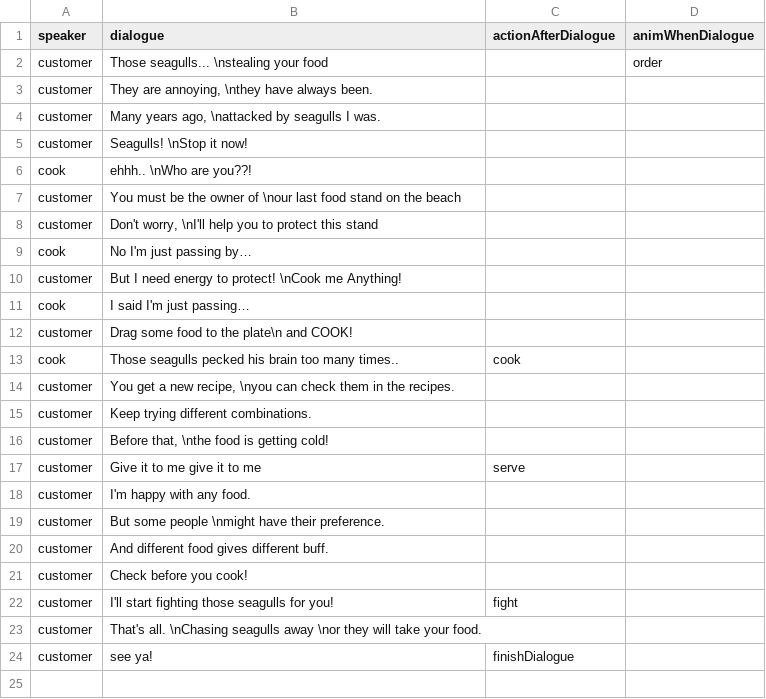
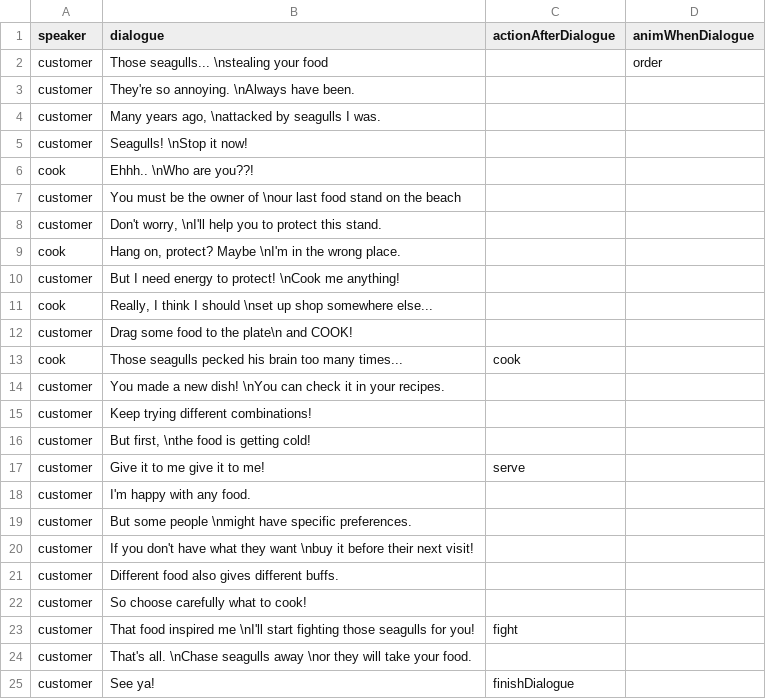
Before and after one commit to shshwdr/GameDev2024, a CSV file: Assets/Resources/csv/tutorialDialogue.csv, drawn as a sheet; addresses are those after the commit; the diff names each change by its address in the sheet, - before the commit and + after, or states it on an @@ line.

Commit message:
I updated the tutorial dialogue CSV
I also saved the original, so if anything doesn't work, we can restore the old version!

```diff
--- a/Assets/Resources/csv/tutorialDialogue.csv
+++ b/Assets/Resources/csv/tutorialDialogue.csv
-B3 (dialogue): They are annoying, \nthey have always been.
+B3 (dialogue): They're so annoying. \nAlways have been.
-B6 (dialogue): ehhh.. \nWho are you??!
+B6 (dialogue): Ehhh.. \nWho are you??!
-B8 (dialogue): …protect this stand
+B8 (dialogue): …protect this stand.
-B9 (dialogue): No I'm just passing by…
+B9 (dialogue): Hang on, protect? Maybe \nI'm in the wrong place.
-B10 (dialogue): …\nCook me Anything!
+B10 (dialogue): …\nCook me anything!
-B11 (dialogue): I said I'm just passing…
+B11 (dialogue): Really, I think I should \nset up shop somewhere else...
-B13 (dialogue): …too many times..
+B13 (dialogue): …too many times...
-B14 (dialogue): You get a new recipe, \nyou can check them in the recipes.
+B14 (dialogue): You made a new dish! \nYou can check it in your recipes.
-B15 (dialogue): Keep trying different combinations.
+B15 (dialogue): Keep trying different combinations!
-B16 (dialogue): Before that, \nthe food is getting cold!
+B16 (dialogue): But first, \nthe food is getting cold!
-B17 (dialogue): Give it to me give it to me
+B17 (dialogue): Give it to me give it to me!
-B19 (dialogue): …\nmight have their preference.
+B19 (dialogue): …\nmight have specific preferences.
+row 20: customer | If you don't have what they want \nbuy it before their next visit!
-B21 (dialogue): And different food gives different buff.
+B21 (dialogue): Different food also gives different buffs.
-B22 (dialogue): Check before you cook!
+B22 (dialogue): So choose carefully what to cook!
-B23 (dialogue): I'll start fighting…
+B23 (dialogue): That food inspired me \nI'll start fighting…
-B24 (dialogue): That's all. \nChasing seagulls away…
+B24 (dialogue): That's all. \nChase seagulls away…
-B25 (dialogue): see ya!
+B25 (dialogue): See ya!
```
